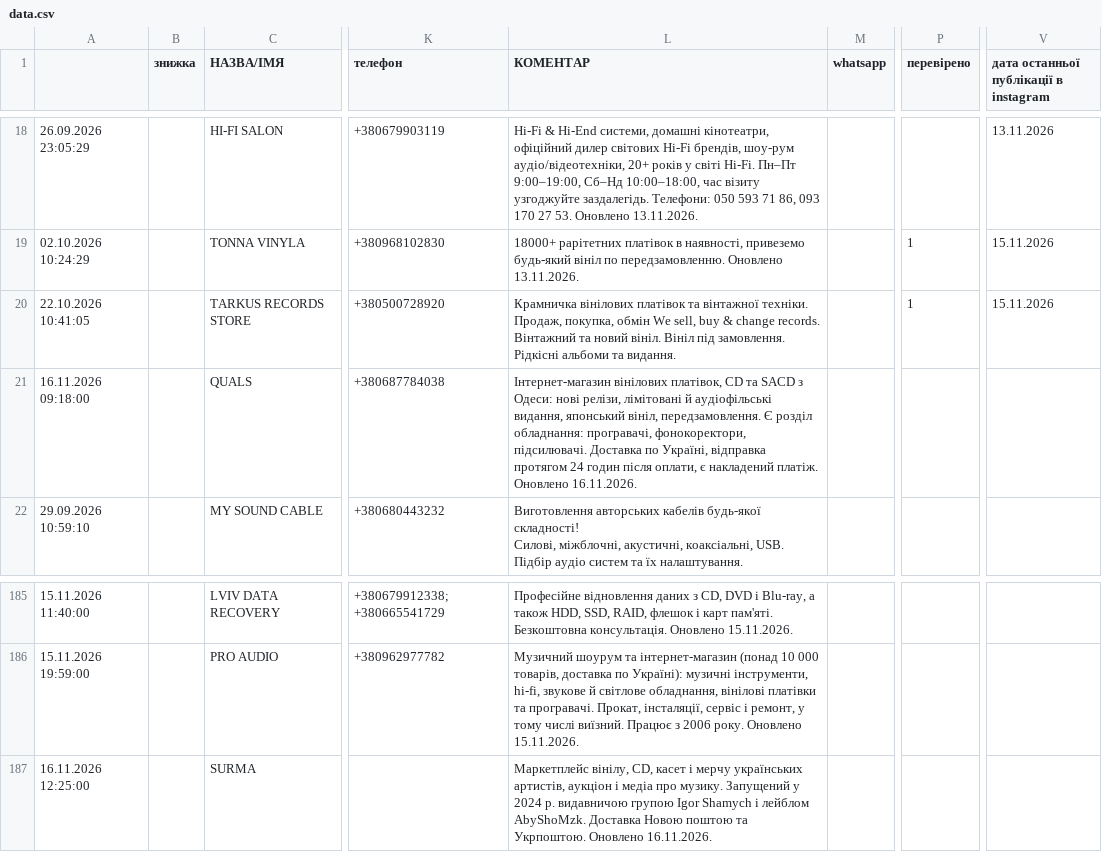
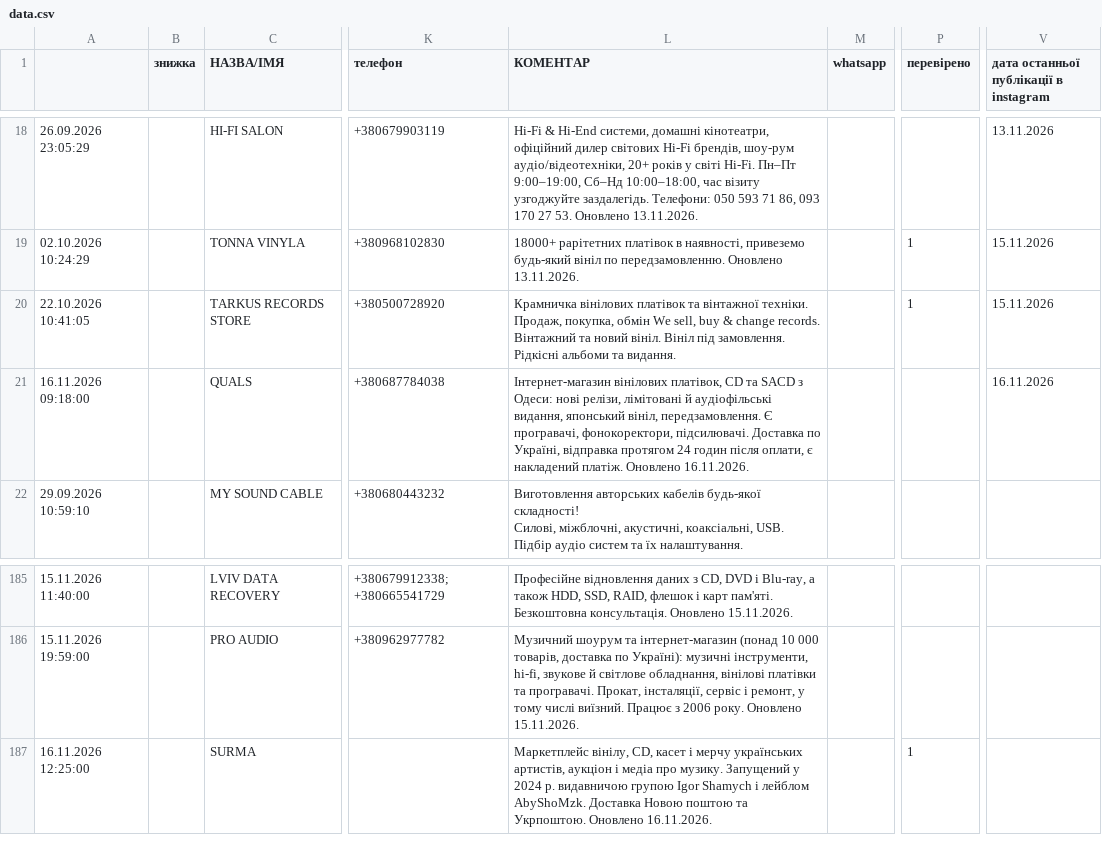
Before and after one commit to 2232344-ctrl/didvinil, a CSV file: vinyl-ukraine/data.csv, drawn as a sheet; only a part is shown, gaps mark what is left out; the diff names each change by its address in the sheet, - before the commit and + after, or states it on an @@ line.

```diff
--- a/vinyl-ukraine/data.csv
+++ b/vinyl-ukraine/data.csv
-L21 (КОМЕНТАР): …передзамовлення. Є розділ обладнання: програвачі, фонокоректори,…
+L21 (КОМЕНТАР): …передзамовлення. Є програвачі, фонокоректори,…
-V21: (empty)
+V21: 16.11.2026
-P187 (перевірено): (empty)
+P187 (перевірено): 1
```
Also changed, not shown: 1 other file.
